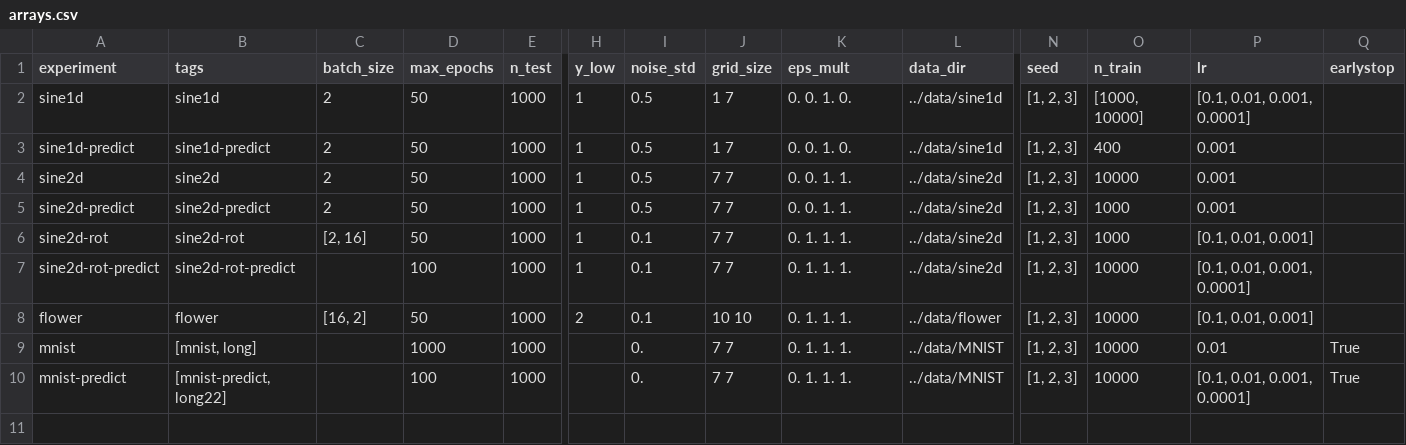
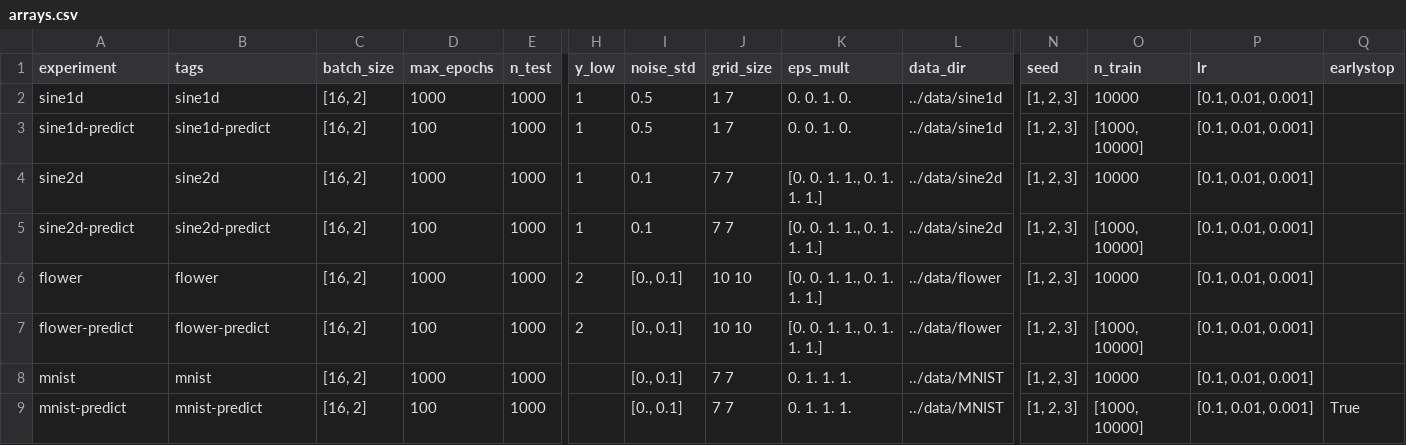
Before and after one commit to elidub/SymPDE, a CSV file: jobs/arrays.csv, drawn as a sheet; only a part is shown, gaps mark what is left out; removed rows and columns are numbered as before the commit, all else as after; rows hold the shown columns only; the diff names each change by its address in the sheet, - before the commit and + after, or states it on an @@ line.

Commit message:
create arrays v2

```diff
--- a/jobs/arrays.csv
+++ b/jobs/arrays.csv
-C2:C5 (batch_size): 2
+C2:C5 (batch_size): [16, 2]
-D2 (max_epochs): 50
+D2 (max_epochs): 1000
-O2 (n_train): [1000, 10000]
+O2 (n_train): 10000
-P2 (lr): [0.1, 0.01, 0.001, 0.0001]
+P2 (lr): [0.1, 0.01, 0.001]
-D3 (max_epochs): 50
+D3 (max_epochs): 100
-O3 (n_train): 400
+O3 (n_train): [1000, 10000]
-P3:P5 (lr): 0.001
+P3:P5 (lr): [0.1, 0.01, 0.001]
-D4 (max_epochs): 50
+D4 (max_epochs): 1000
-I4:I5 (noise_std): 0.5
+I4:I5 (noise_std): 0.1
-K4:K5 (eps_mult): 0. 0. 1. 1.
+K4:K5 (eps_mult): [0. 0. 1. 1., 0. 1. 1. 1.]
-D5 (max_epochs): 50
+D5 (max_epochs): 100
-O5 (n_train): 1000
+O5 (n_train): [1000, 10000]
-row 6: sine2d-rot | sine2d-rot | [2, 16] | 50 | 1000 | 1 | 0.1 | 7 7 | 0. 1. 1. 1. | ../data/sine2d | [1, 2, 3] | 1000 | [0.1, 0.01, 0.001]
-row 7: sine2d-rot-predict | sine2d-rot-predict |  | 100 | 1000 | 1 | 0.1 | 7 7 | 0. 1. 1. 1. | ../data/sine2d | [1, 2, 3] | 10000 | [0.1, 0.01, 0.001, 0.0001]
-D6 (max_epochs): 50
+D6 (max_epochs): 1000
-I6 (noise_std): 0.1
+I6 (noise_std): [0., 0.1]
-K6 (eps_mult): 0. 1. 1. 1.
+K6 (eps_mult): [0. 0. 1. 1., 0. 1. 1. 1.]
+row 7: flower-predict | flower-predict | [16, 2] | 100 | 1000 | 2 | [0., 0.1] | 10 10 | [0. 0. 1. 1., 0. 1. 1. 1.] | ../data/flower | [1, 2, 3] | [1000, 10000] | [0.1, 0.01, 0.001]
-B8 (tags): [mnist, long]
+B8 (tags): mnist
-C8:C9 (batch_size): (empty)
+C8:C9 (batch_size): [16, 2]
-I8:I9 (noise_std): 0.
+I8:I9 (noise_std): [0., 0.1]
-P8 (lr): 0.01
+P8 (lr): [0.1, 0.01, 0.001]
-Q8 (earlystop): True
+Q8 (earlystop): (empty)
-B9 (tags): [mnist-predict, long22]
+B9 (tags): mnist-predict
-O9 (n_train): 10000
+O9 (n_train): [1000, 10000]
-P9 (lr): [0.1, 0.01, 0.001, 0.0001]
+P9 (lr): [0.1, 0.01, 0.001]
```
Also changed, not shown: 19 other files.
